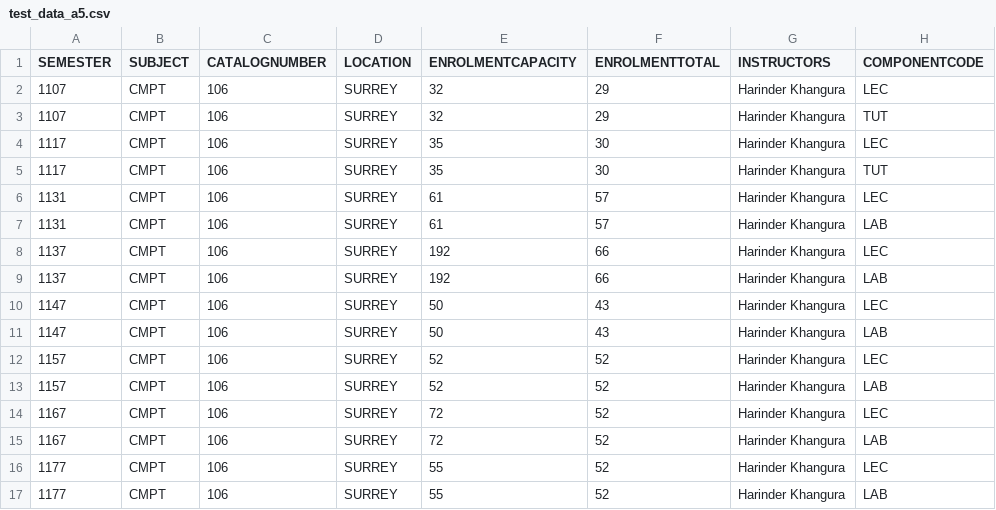
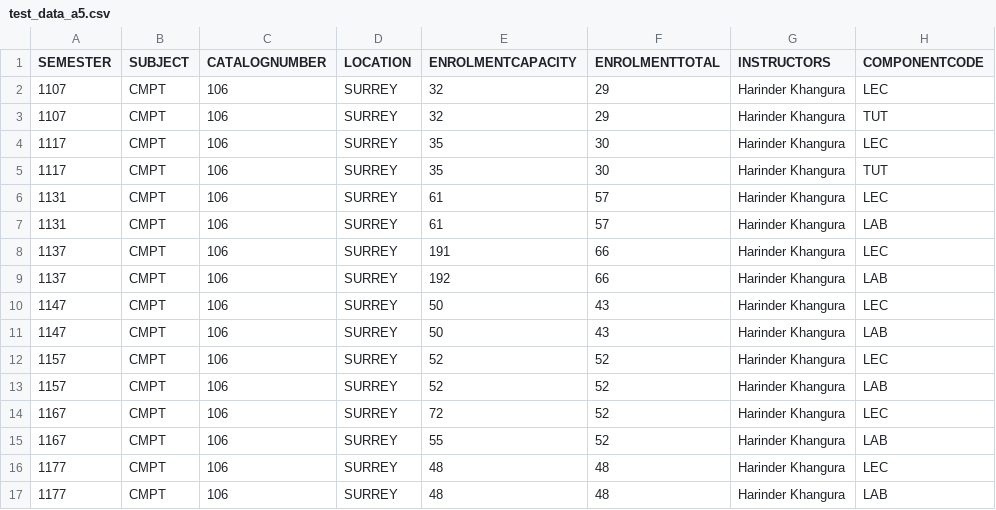
Before and after one commit to JamesChuong/213_assignment5, a CSV file: a5_CoursePlanner/data/test_data_a5.csv, drawn as a sheet.

```diff
--- a/a5_CoursePlanner/data/test_data_a5.csv
+++ b/a5_CoursePlanner/data/test_data_a5.csv
@@ -7,3 +7,3 @@ SEMESTER,SUBJECT,CATALOGNUMBER,LOCATION,ENROLMENTCAPACITY,ENROLMENTTOTAL,INSTRUC
 1131,CMPT,106,SURREY,61,57,Harinder Khangura,LAB
-1137,CMPT,106,SURREY,192,66,Harinder Khangura,LEC
+1137,CMPT,106,SURREY,191,66,Harinder Khangura,LEC
 1137,CMPT,106,SURREY,192,66,Harinder Khangura,LAB
@@ -14,4 +14,4 @@ SEMESTER,SUBJECT,CATALOGNUMBER,LOCATION,ENROLMENTCAPACITY,ENROLMENTTOTAL,INSTRUC
 1167,CMPT,106,SURREY,72,52,Harinder Khangura,LEC
-1167,CMPT,106,SURREY,72,52,Harinder Khangura,LAB
-1177,CMPT,106,SURREY,55,52,Harinder Khangura,LEC
-1177,CMPT,106,SURREY,55,52,Harinder Khangura,LAB
+1167,CMPT,106,SURREY,55,52,Harinder Khangura,LAB
+1177,CMPT,106,SURREY,48,48,Harinder Khangura,LEC
+1177,CMPT,106,SURREY,48,48,Harinder Khangura,LAB
```
Also changed, not shown: 2 other files.
